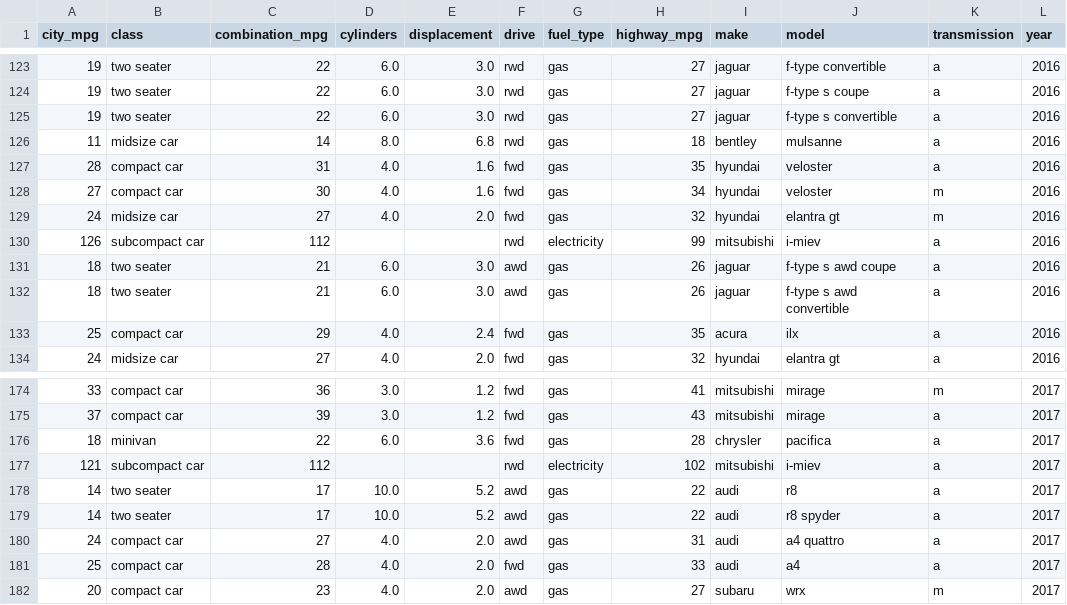
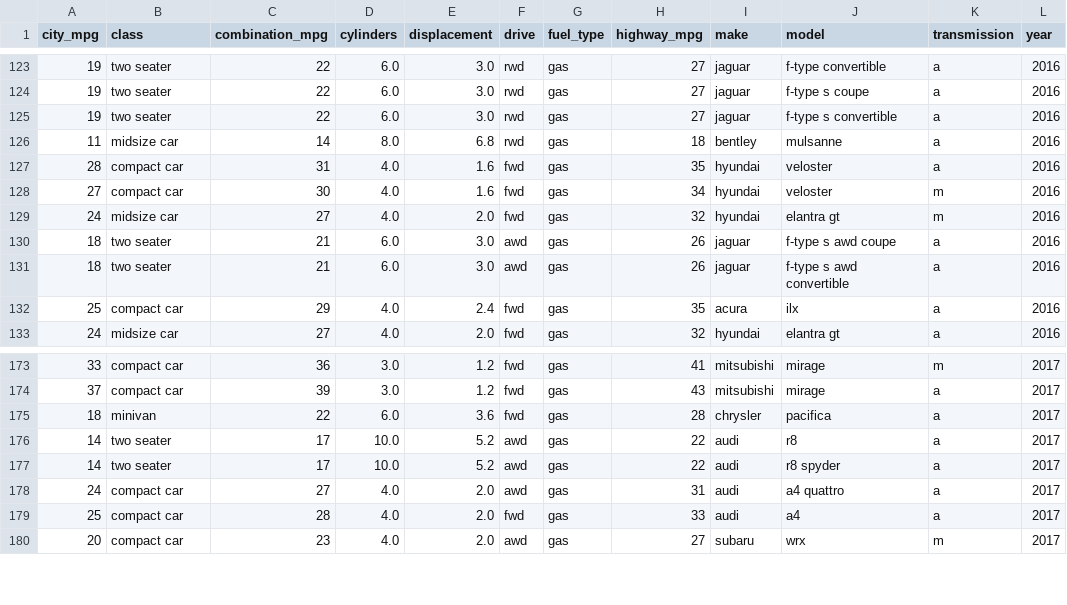
Before and after one commit to PLLima/Car-Fuel-Efficiency-Predictor, a CSV file: src/data/car_data_no_electric_cars.csv (was src/data/car_data.csv), drawn as a sheet; only a part is shown, gaps mark what is left out.

```diff
--- a/src/data/car_data.csv
+++ b/src/data/car_data_no_electric_cars.csv
@@ -129,3 +129,2 @@ city_mpg,class,combination_mpg,cylinders,displacement,drive,fuel_type,highway_mp
 24,midsize car,27,4.0,2.0,fwd,gas,32,hyundai,elantra gt,m,2016
-126,subcompact car,112,,,rwd,electricity,99,mitsubishi,i-miev,a,2016
 18,two seater,21,6.0,3.0,awd,gas,26,jaguar,f-type s awd coupe,a,2016
@@ -176,3 +175,2 @@ city_mpg,class,combination_mpg,cylinders,displacement,drive,fuel_type,highway_mp
 18,minivan,22,6.0,3.6,fwd,gas,28,chrysler,pacifica,a,2017
-121,subcompact car,112,,,rwd,electricity,102,mitsubishi,i-miev,a,2017
 14,two seater,17,10.0,5.2,awd,gas,22,audi,r8,a,2017
```
Also changed, not shown: src/data/car_data_original.csv, 4 other files.
